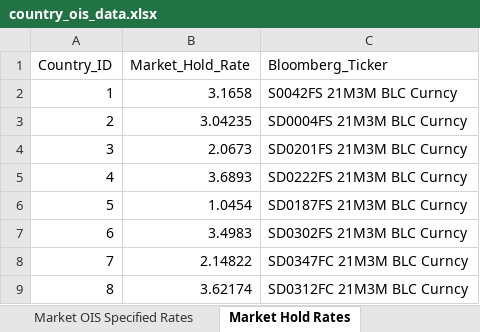
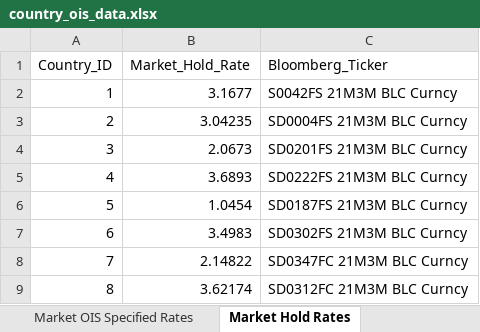
Before and after one commit to MTFEGAN/oisapp, an Excel workbook: country_ois_data.xlsx, sheet Market Hold Rates, drawn as a sheet; values as stored, in another font and other column widths than the file's, no borders; the diff names each change by its address in the sheet, - before the commit and + after, or states it on an @@ line.

```diff
--- a/country_ois_data.xlsx (sheet Market Hold Rates)
+++ b/country_ois_data.xlsx (sheet Market Hold Rates)
-B2 (Market_Hold_Rate): 3.1658
+B2 (Market_Hold_Rate): 3.1677
```
Also changed, not shown: sheet Market OIS Rates, sheet Policy Meetings, sheet Market OIS Specified Rates.
